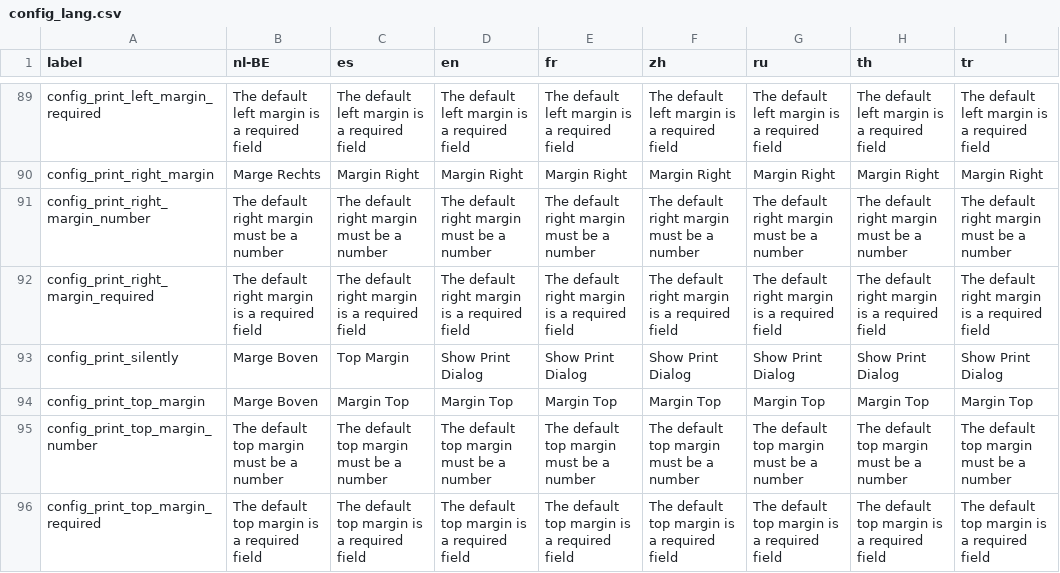
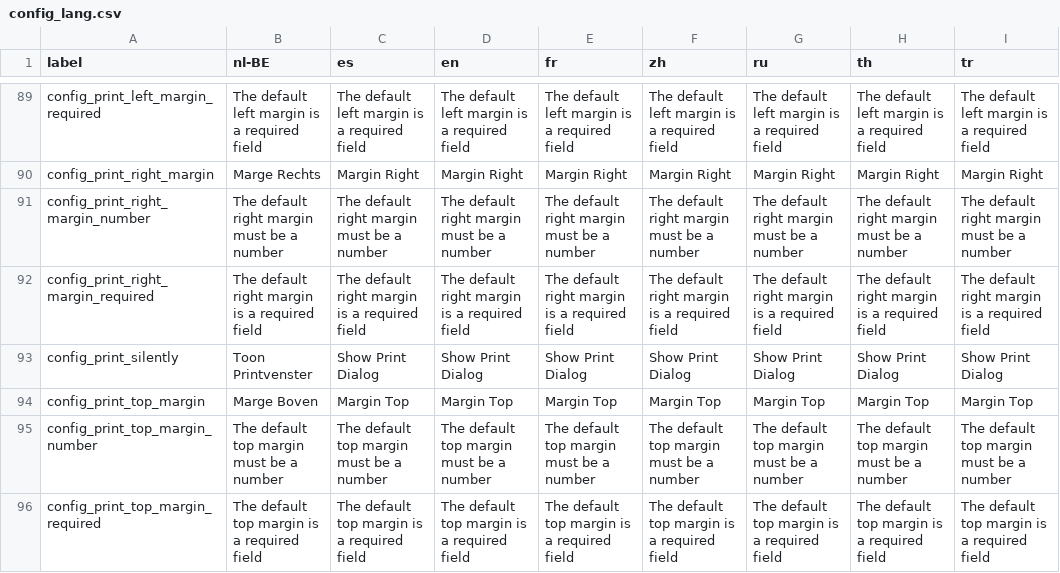
Before and after one commit to opensourcepos/opensourcepos, a CSV file: translations/config_lang.csv, drawn as a sheet; only a part is shown, gaps mark what is left out; the diff names each change by its address in the sheet, - before the commit and + after, or states it on an @@ line.

```diff
--- a/translations/config_lang.csv
+++ b/translations/config_lang.csv
-B93 (nl-BE): Marge Boven
+B93 (nl-BE): Toon Printvenster
-C93 (es): Top Margin
+C93 (es): Show Print Dialog
```
Also changed, not shown: 5 other files.
